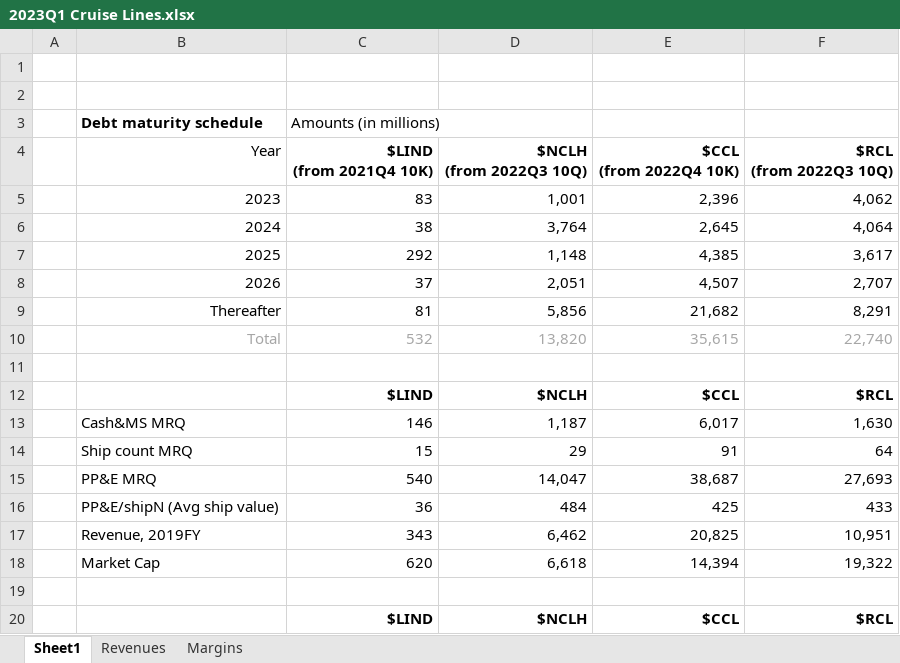
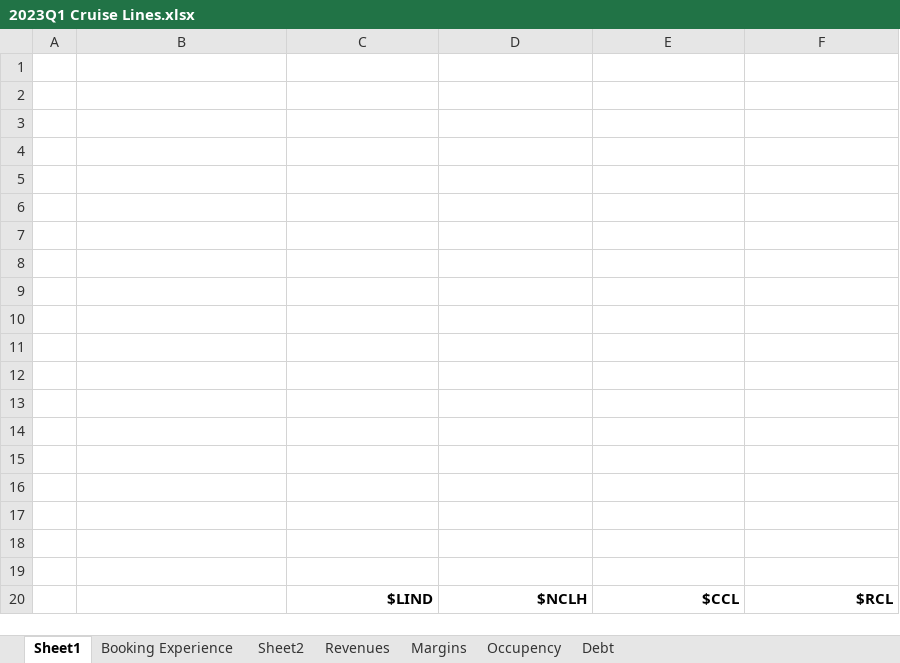
Before and after one commit to SimonisWrong/investingModels, an Excel workbook: Equity Research Reports/2023Q1 Cruise Lines.xlsx, sheet Sheet1, drawn as a sheet; only a part is shown; values as stored, in another font and other column widths than the file's, no borders; removed rows and columns are numbered as before the commit, all else as after; ↵ is a line break in a cell; the diff names each change by its address in the sheet, - before the commit and + after, or states it on an @@ line.

Commit message:
Added booking experience and non-GAAP comparisons
Tables and graphs added for:
Tickets per PCD,
Tickets per APCD,
Extras per PCD,
Extras per APCD,
Revenue per PCD,
Revenue per APCD,
Leverage ratios,
Booking experiences

```diff
--- a/Equity Research Reports/2023Q1 Cruise Lines.xlsx (sheet Sheet1)
+++ b/Equity Research Reports/2023Q1 Cruise Lines.xlsx (sheet Sheet1)
+sheet tab: Booking Experience
+sheet tab: Sheet2
+sheet tab: Occupency
+sheet tab: Debt
-row 3:  | Debt maturity schedule | Amounts (in millions)
-row 4:  | Year | $LIND ↵ (from 2021Q4 10K) | $NCLH ↵ (from 2022Q3 10Q) | $CCL ↵ (from 2022Q4 10K) | $RCL ↵ (from 2022Q3 10Q)
-row 5:  | 2023 | 83 | 1,001 | 2,396 | 4,062
-row 6:  | 2024 | 38 | 3,764 | 2,645 | 4,064
-row 7:  | 2025 | 292 | 1,148 | 4,385 | 3,617
-row 8:  | 2026 | 37 | 2,051 | 4,507 | 2,707
-row 9:  | Thereafter | 81 | 5,856 | 21,682 | 8,291
-row 10:  | Total | 532 | 13,820 | 35,615 | 22,740
-row 4:  |  | $LIND | $NCLH | $CCL | $RCL
+row 4: (empty)
-row 5:  | Cash&MS MRQ | 146 | 1,187 | 6,017 | 1,630
+row 5: (empty)
-row 6:  | Ship count MRQ | 15 | 29 | 91 | 64
+row 6: (empty)
-row 7:  | PP&E MRQ | 540 | 14,047 | 38,687 | 27,693
+row 7: (empty)
-row 8:  | PP&E/shipN (Avg ship value) | 36 | 484 | 425 | 433
+row 8: (empty)
-row 9:  | Revenue, 2019FY | 343 | 6,462 | 20,825 | 10,951
+row 9: (empty)
-row 10:  | Market Cap | 620 | 6,618 | 14,394 | 19,322
+row 10: (empty)
+row 11: (empty)
+row 12: (empty)
+row 13: (empty)
+row 14: (empty)
+row 15: (empty)
+row 16: (empty)
+row 17: (empty)
+row 18: (empty)
```
Also changed, not shown: sheet Revenues, charts or pictures.
